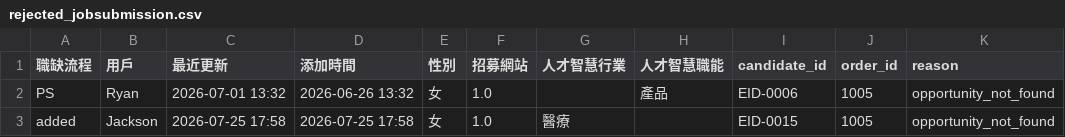
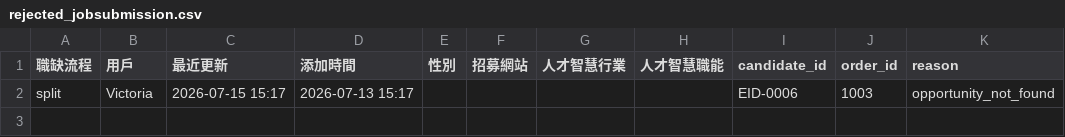
Before and after one commit to Sajuna94/CRM-Migration, a CSV file: migration/output/rejected_jobsubmission.csv, drawn as a sheet; removed rows and columns are numbered as before the commit, all else as after; the diff names each change by its address in the sheet, - before the commit and + after, or states it on an @@ line.

```diff
--- a/migration/output/rejected_jobsubmission.csv
+++ b/migration/output/rejected_jobsubmission.csv
-row 2: PS | Ryan | 2026-07-01 13:32 | 2026-06-26 13:32 | 女 | 1.0 |  | 產品 | EID-0006 | 1005 | opportunity_not_found
-row 3: added | Jackson | 2026-07-25 17:58 | 2026-07-25 17:58 | 女 | 1.0 | 醫療 |  | EID-0015 | 1005 | opportunity_not_found
+row 2: split | Victoria | 2026-07-15 15:17 | 2026-07-13 15:17 |  |  |  |  | EID-0006 | 1003 | opportunity_not_found
```
Also changed, not shown: migration/output/rejected_joborders.csv, 22 other files.
